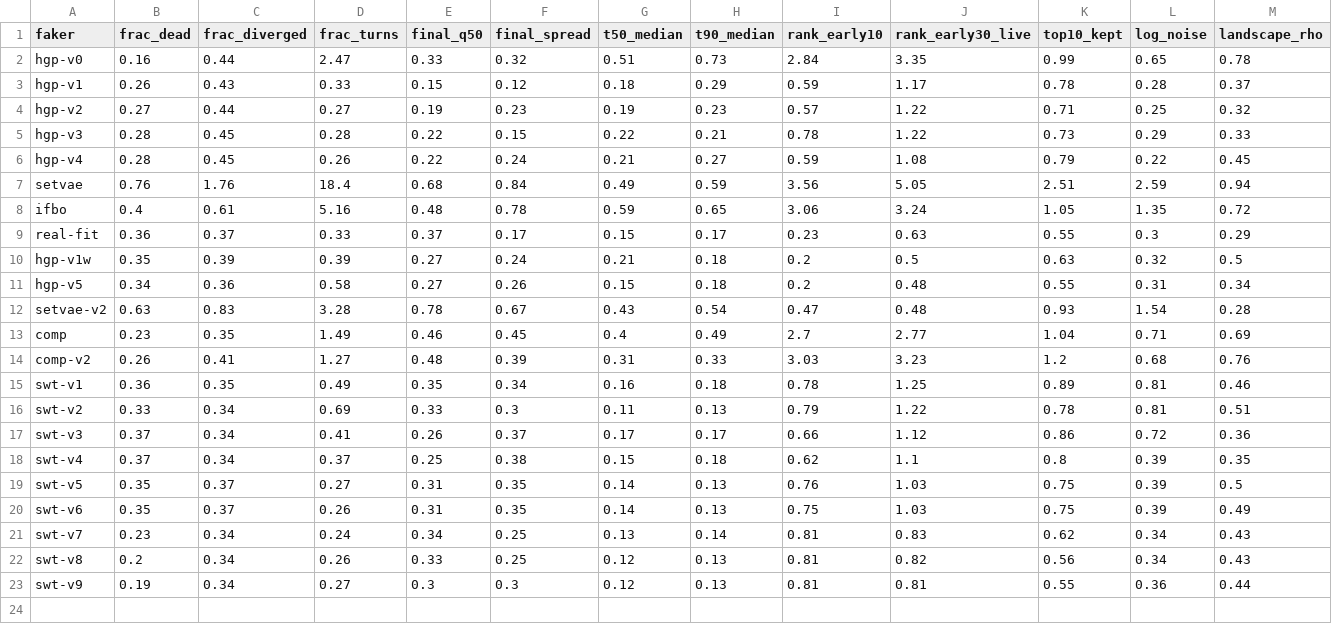
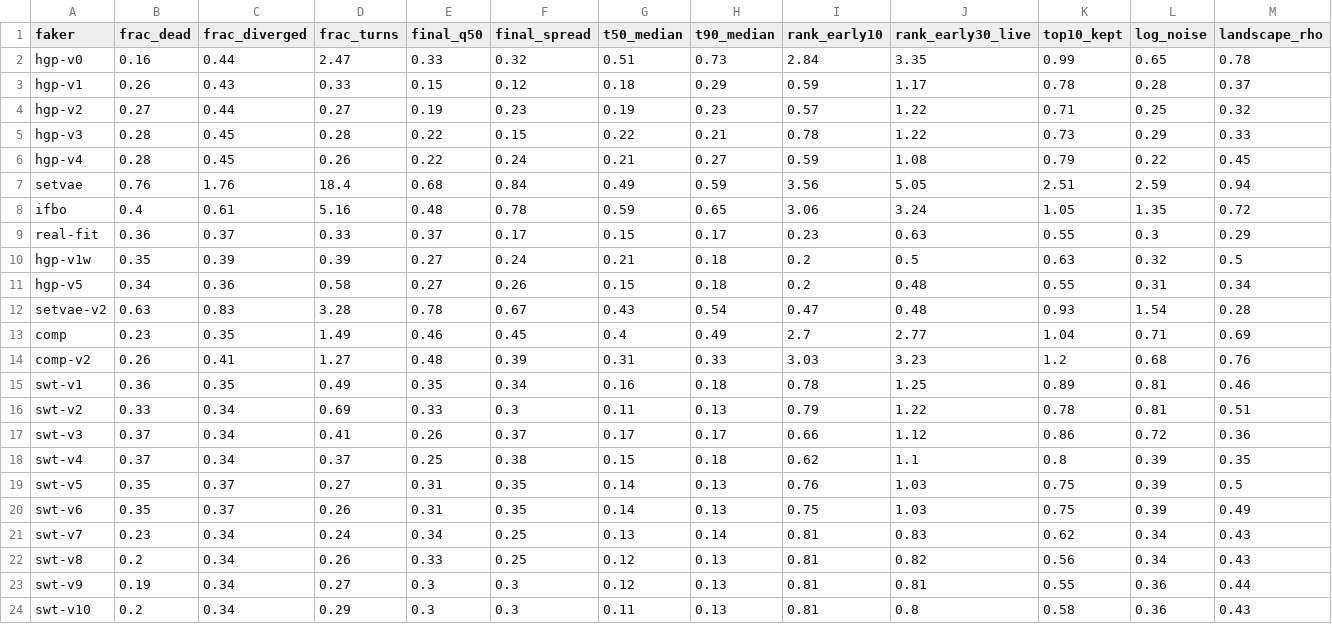
Before and after one commit to ASFaust/lcfaker, a CSV file: results/faker_gaps.csv, drawn as a sheet.

```diff
--- a/results/faker_gaps.csv
+++ b/results/faker_gaps.csv
@@ -23 +23,2 @@ swt-v8,0.2,0.34,0.26,0.33,0.25,0.12,0.13,0.81,0.82,0.56,0.34,0.43
 swt-v9,0.19,0.34,0.27,0.3,0.3,0.12,0.13,0.81,0.81,0.55,0.36,0.44
+swt-v10,0.2,0.34,0.29,0.3,0.3,0.11,0.13,0.81,0.8,0.58,0.36,0.43
```
Also changed, not shown: results/faker_eval.csv, results/hpo_regret.csv, 19 other files.
